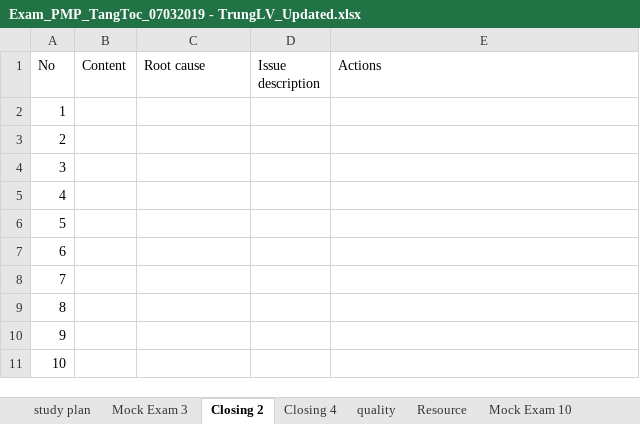
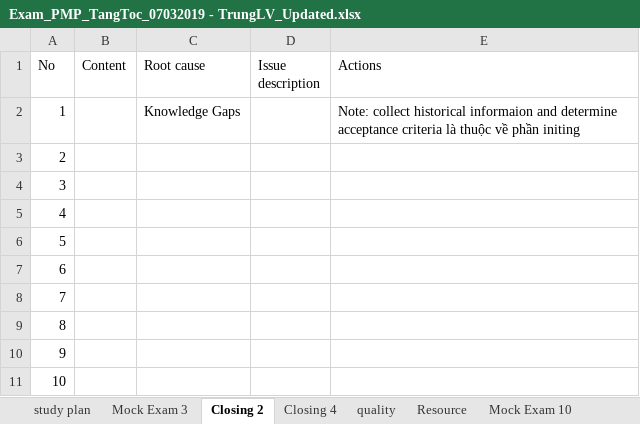
Before and after one commit to trunglv2010/EBill, an Excel workbook: 10_Management/Exam_PMP_TangToc_07032019 - TrungLV_Updated.xlsx, sheet Closing 2, drawn as a sheet; values as stored, in another font and other column widths than the file's, no borders; the diff names each change by its address in the sheet, - before the commit and + after, or states it on an @@ line.

Commit message:
ssfsfsf

```diff
--- a/10_Management/Exam_PMP_TangToc_07032019 - TrungLV_Updated.xlsx (sheet Closing 2)
+++ b/10_Management/Exam_PMP_TangToc_07032019 - TrungLV_Updated.xlsx (sheet Closing 2)
-C2 (Root cause): (empty)
+C2 (Root cause): Knowledge Gaps
-E2 (Actions): (empty)
+E2 (Actions): Note: collect historical informaion and determine acceptance criteria là thuộc về phần initing
```
